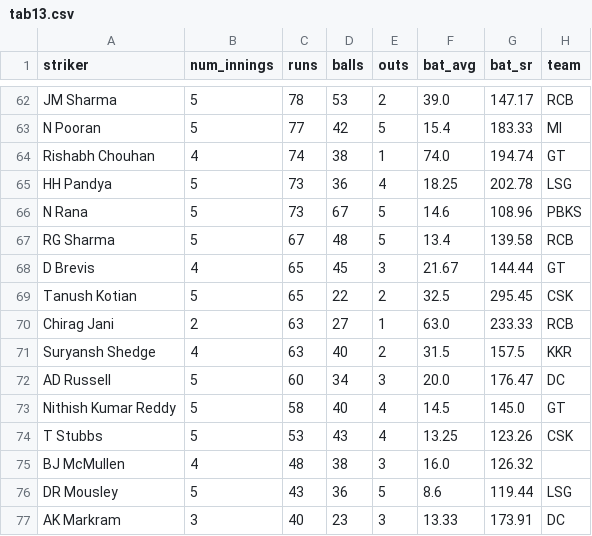
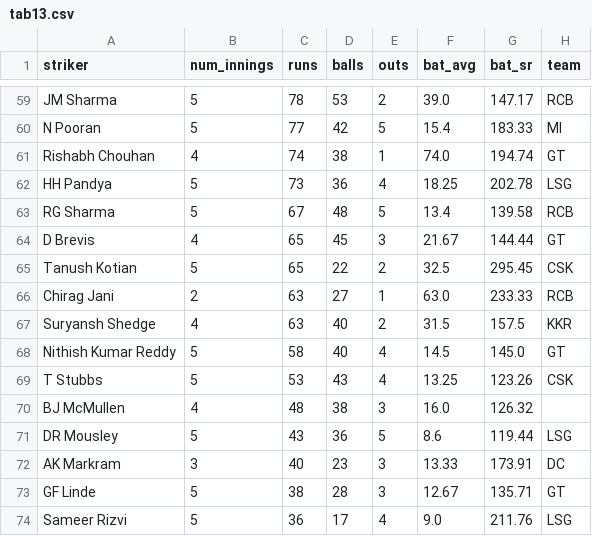
Before and after one commit to RoumyaDas/SPL, a CSV file: SPL/data/special_stats/tab13.csv, drawn as a sheet; only a part is shown, gaps mark what is left out; the shorter side is filled out with more unchanged rows; removed rows and columns are numbered as before the commit, all else as after; the diff covers the shown part only; the diff names each change by its address in the sheet, - before the commit and + after, or states it on an @@ line.

```diff
--- a/SPL/data/special_stats/tab13.csv
+++ b/SPL/data/special_stats/tab13.csv
-row 66: N Rana | 5 | 73 | 67 | 5 | 14.6 | 108.96 | PBKS
-row 72: AD Russell | 5 | 60 | 34 | 3 | 20.0 | 176.47 | DC
```
Also changed, not shown: 3 removed rows and 10 moved rows elsewhere in this file, SPL/data/special_stats/tab12.csv, SPL/data/special_stats/tab15.csv, 40 other files.
